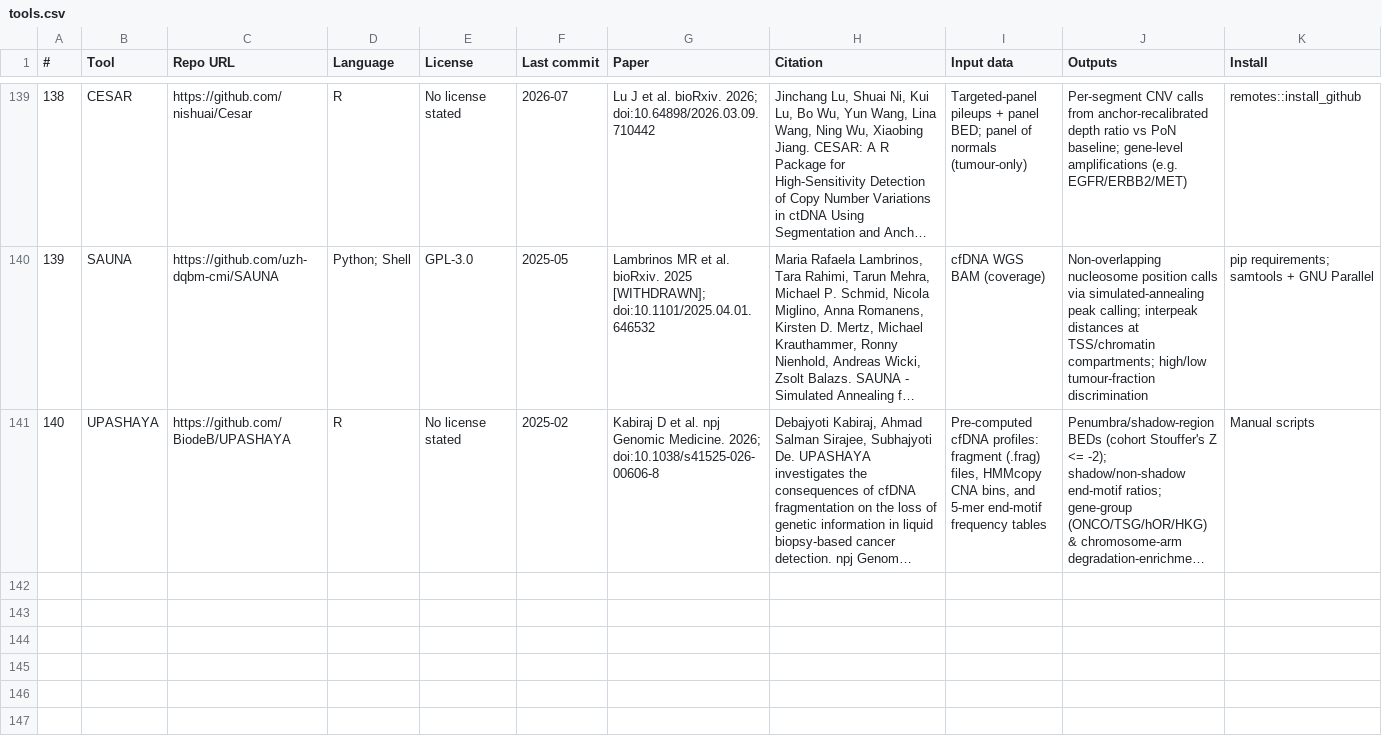
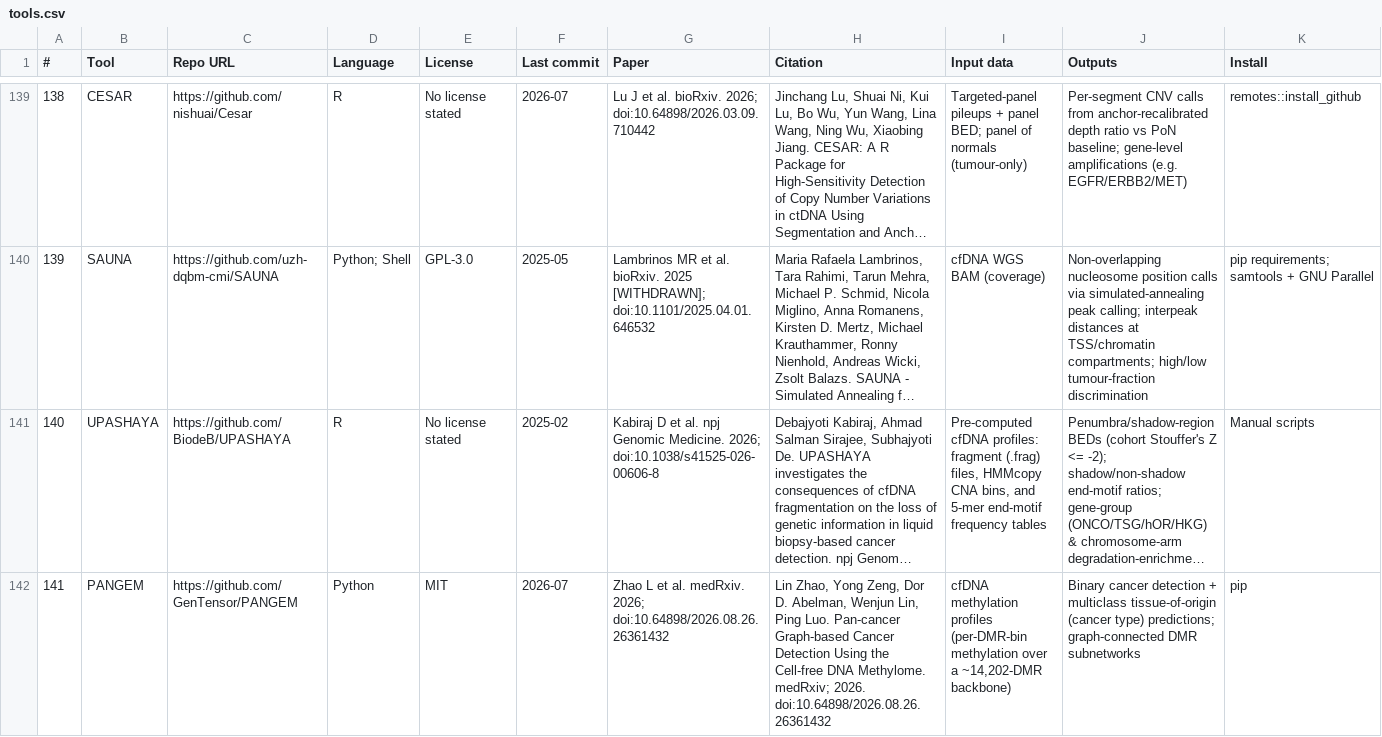
Before and after one commit to odinokov/cfdna-tools, a CSV file: tools.csv, drawn as a sheet; only a part is shown, gaps mark what is left out; long unchanged cells end in …; rows hold the shown columns only; the diff names each change by its address in the sheet, - before the commit and + after, or states it on an @@ line.

```diff
--- a/tools.csv
+++ b/tools.csv
+row 142: 141 | PANGEM | https://github.com/GenTensor/PANGEM | Python | MIT | 2026-07 | Zhao L et al. medRxiv. 2026; doi:10.64898/2026.08.26.26361432 | Lin Zhao, Yong Zeng, Dor D. Abelman, Wenjun Lin, Ping Luo. Pan-cancer Graph-based Cancer Detection Using the Cell-free DNA Methylome. medRxiv; 2026. doi:10.64898/2026.08.26.26361432 | cfDNA methylation profiles (per-DMR-bin methylation over a ~14,202-DMR backbone) | Binary cancer detection + multiclass tissue-of-origin (cancer type) predictions; graph-connected DMR subnetworks | pip
```
Also changed, not shown: 1 other file.
